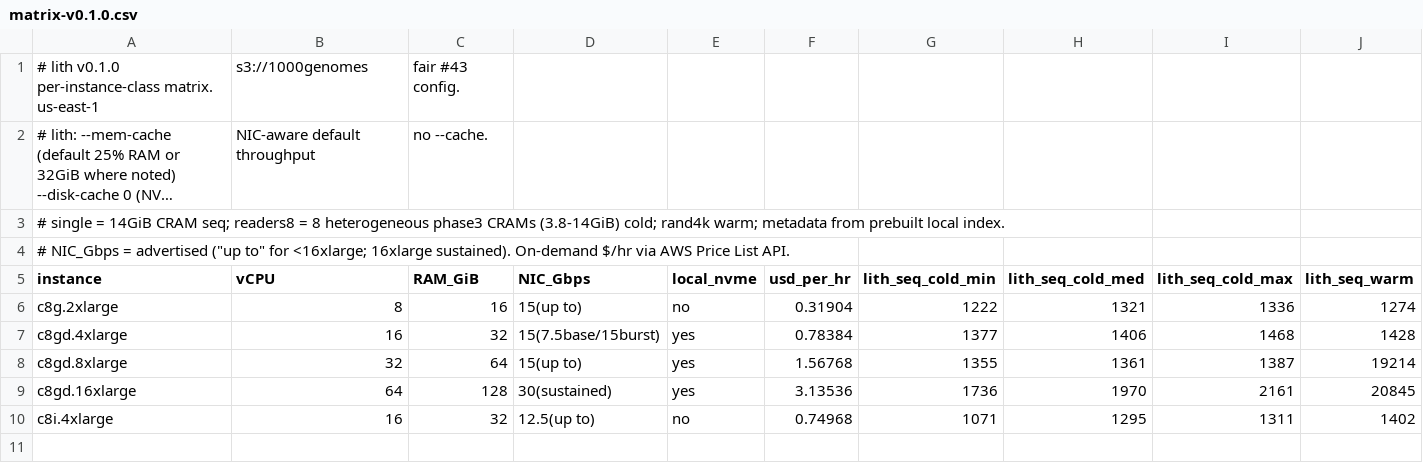
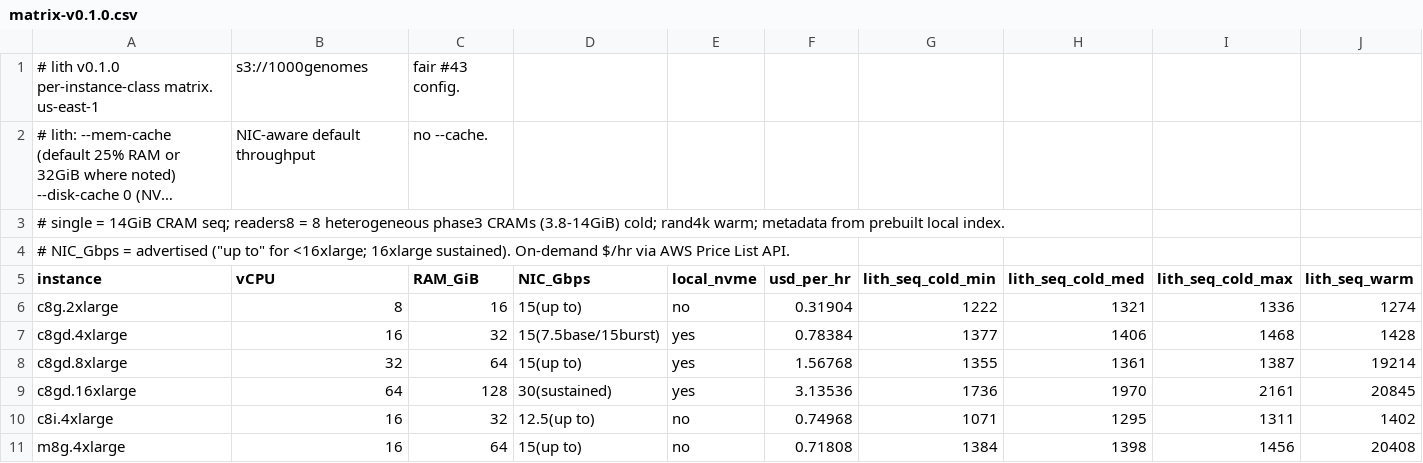
Before and after one commit to scttfrdmn/lith, a CSV file: bench/results/matrix-v0.1.0.csv, drawn as a sheet; only a part is shown; long unchanged cells end in …; rows hold the shown columns only; the diff names each change by its address in the sheet, - before the commit and + after, or states it on an @@ line.

Commit message:
bench(matrix): m8g.4xlarge row; Part A complete (#52)

```diff
--- a/bench/results/matrix-v0.1.0.csv
+++ b/bench/results/matrix-v0.1.0.csv
+row 11: m8g.4xlarge | 16 | 64 | 15(up to) | no | 0.71808 | 1384 | 1398 | 1456 | 20408
```
